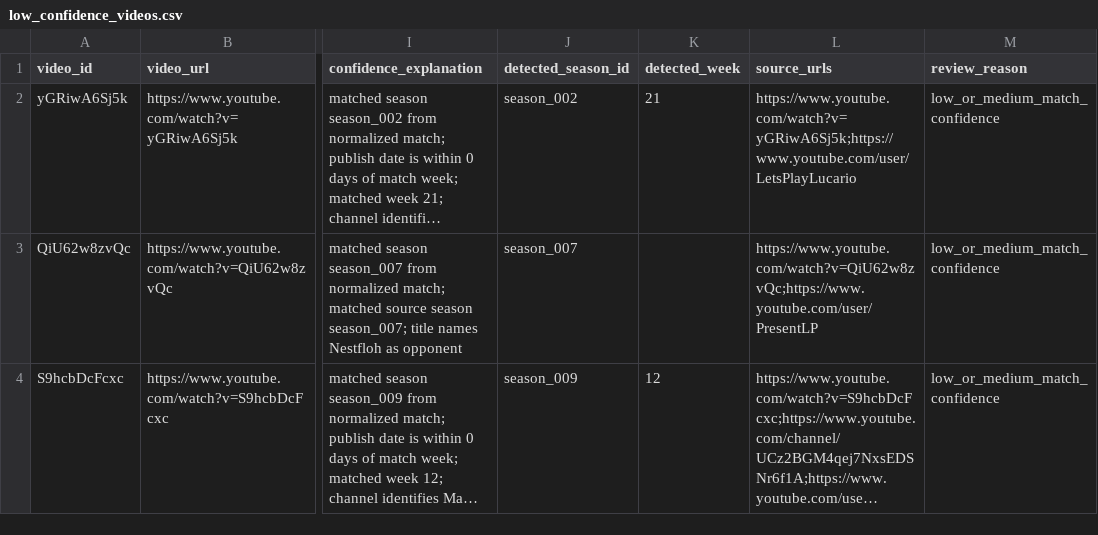
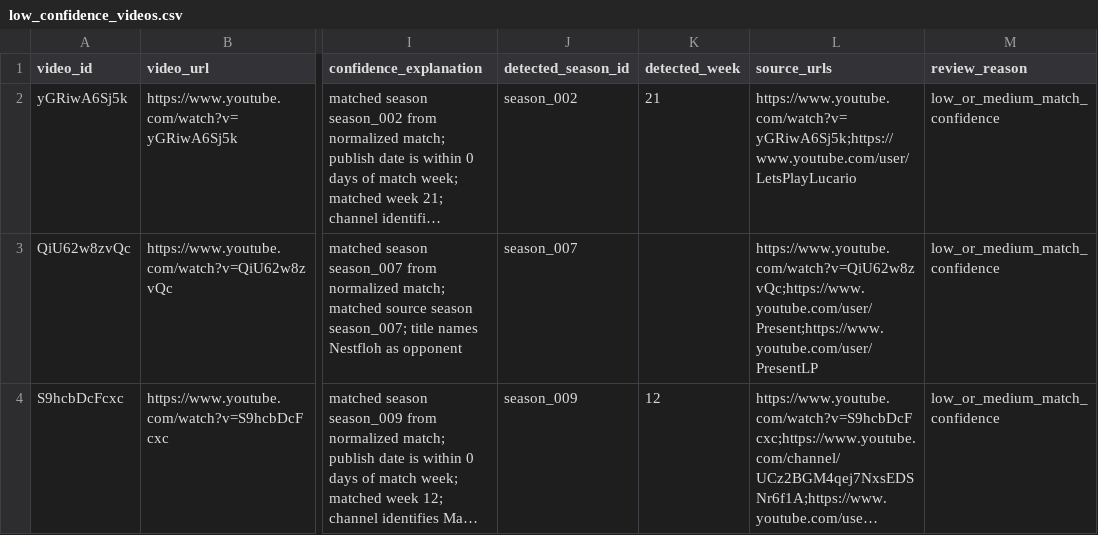
Before and after one commit to FullLifeGames/GPLHistoryVisualizer, a CSV file: data/review/low_confidence_videos.csv, drawn as a sheet; only a part is shown, gaps mark what is left out; long unchanged cells end in …; the diff names each change by its address in the sheet, - before the commit and + after, or states it on an @@ line.

```diff
--- a/data/review/low_confidence_videos.csv
+++ b/data/review/low_confidence_videos.csv
-L3 (source_urls): https://www.youtube.com/watch?v=QiU62w8zvQc;https://www.youtube.com/user/PresentLP
+L3 (source_urls): https://www.youtube.com/watch?v=QiU62w8zvQc;https://www.youtube.com/user/Present;https://www.youtube.com/user/PresentLP
```
Also changed, not shown: data/manual/video_channels.csv, data/review/ambiguous_matches.csv, 32 other files.
